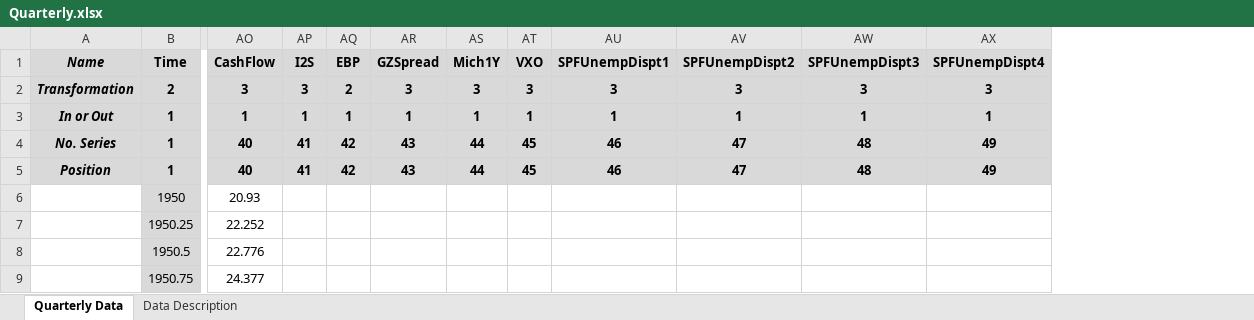
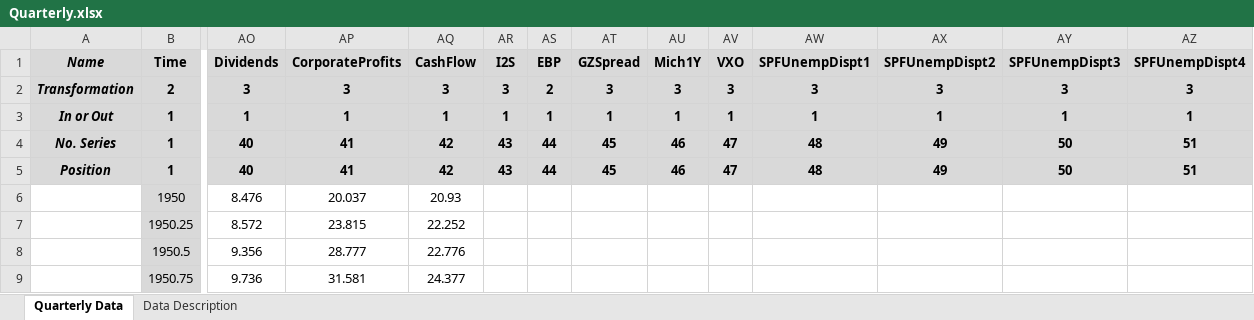
Before and after one commit to marcobrianti1989/Job_Market_Paper, an Excel workbook: Code/Data/Quarterly.xlsx, sheet Quarterly Data, drawn as a sheet; only a part is shown, gaps mark what is left out; values as stored, in another font and other column widths than the file's, no borders; addresses are those after the commit; the diff covers the shown part only; the diff names each change by its address in the sheet, - before the commit and + after, or states it on an @@ line.

```diff
--- a/Code/Data/Quarterly.xlsx (sheet Quarterly Data)
+++ b/Code/Data/Quarterly.xlsx (sheet Quarterly Data)
+column AO (Dividends), rows 2-9: 3 | 1 | 40 | 40 | 8.476 | 8.572 | 9.356 | 9.736
+column AP (CorporateProfits), rows 2-9: 3 | 1 | 41 | 41 | 20.037 | 23.815 | 28.777 | 31.581
-AQ4:AQ5 (CashFlow): 40
+AQ4:AQ5 (CashFlow): 42
-AR4:AR5 (I2S): 41
+AR4:AR5 (I2S): 43
-AS4:AS5 (EBP): 42
+AS4:AS5 (EBP): 44
-AT4:AT5 (GZSpread): 43
+AT4:AT5 (GZSpread): 45
-AU4:AU5 (Mich1Y): 44
+AU4:AU5 (Mich1Y): 46
-AV4:AV5 (VXO): 45
+AV4:AV5 (VXO): 47
-AW4:AW5 (SPFUnempDispt1): 46
+AW4:AW5 (SPFUnempDispt1): 48
-AX4:AX5 (SPFUnempDispt2): 47
+AX4:AX5 (SPFUnempDispt2): 49
-AY4:AY5 (SPFUnempDispt3): 48
+AY4:AY5 (SPFUnempDispt3): 50
-AZ4:AZ5 (SPFUnempDispt4): 49
+AZ4:AZ5 (SPFUnempDispt4): 51
```
Also changed, not shown: 24 edited cells elsewhere in this sheet, 18 other files.
